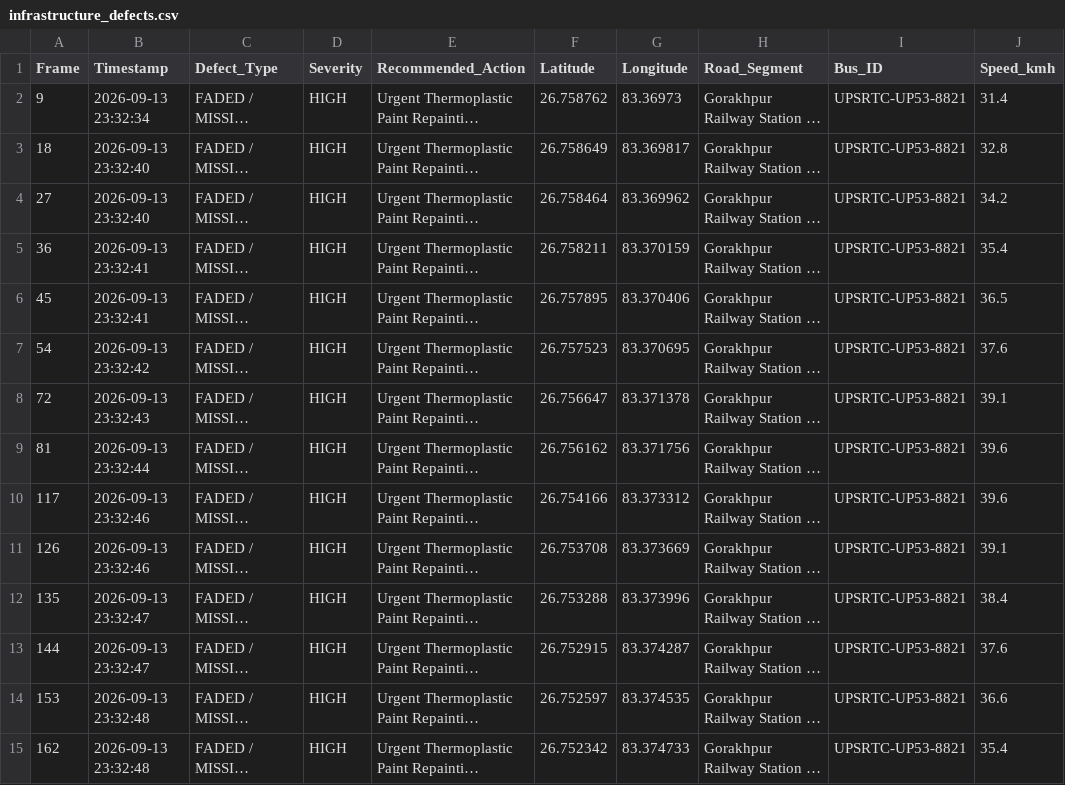
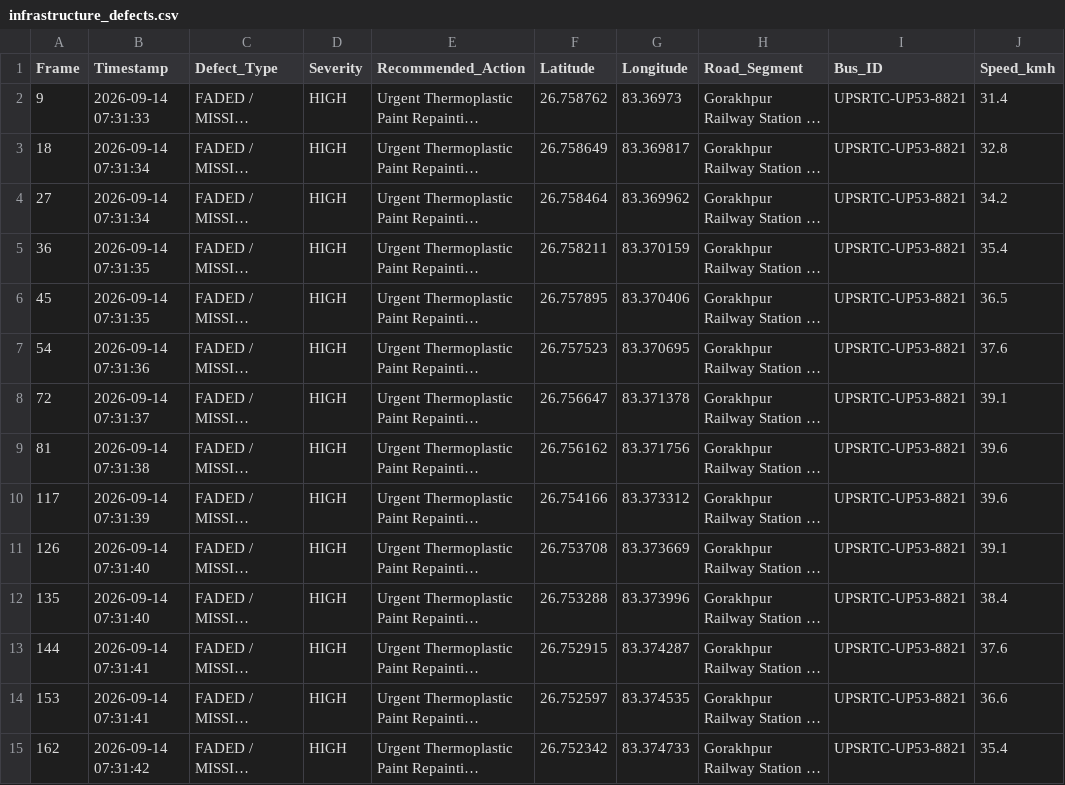
Before and after one commit to NItishkumarsingh1215/urban-innovators, a CSV file: data/infrastructure_defects.csv, drawn as a sheet; only a part is shown; long unchanged cells end in …; the diff covers the shown part only; the diff names each change by its address in the sheet, - before the commit and + after, or states it on an @@ line.

```diff
--- a/data/infrastructure_defects.csv
+++ b/data/infrastructure_defects.csv
-B2 (Timestamp): 2026-09-13 23:32:34
+B2 (Timestamp): 2026-09-14 07:31:33
-B3:B4 (Timestamp): 2026-09-13 23:32:40
+B3:B4 (Timestamp): 2026-09-14 07:31:34
-B5:B6 (Timestamp): 2026-09-13 23:32:41
+B5:B6 (Timestamp): 2026-09-14 07:31:35
-B7 (Timestamp): 2026-09-13 23:32:42
+B7 (Timestamp): 2026-09-14 07:31:36
-B8 (Timestamp): 2026-09-13 23:32:43
+B8 (Timestamp): 2026-09-14 07:31:37
-B9 (Timestamp): 2026-09-13 23:32:44
+B9 (Timestamp): 2026-09-14 07:31:38
-B10 (Timestamp): 2026-09-13 23:32:46
+B10 (Timestamp): 2026-09-14 07:31:39
-B11 (Timestamp): 2026-09-13 23:32:46
+B11 (Timestamp): 2026-09-14 07:31:40
-B12 (Timestamp): 2026-09-13 23:32:47
+B12 (Timestamp): 2026-09-14 07:31:40
-B13 (Timestamp): 2026-09-13 23:32:47
+B13 (Timestamp): 2026-09-14 07:31:41
-B14 (Timestamp): 2026-09-13 23:32:48
+B14 (Timestamp): 2026-09-14 07:31:41
-B15 (Timestamp): 2026-09-13 23:32:48
+B15 (Timestamp): 2026-09-14 07:31:42
```
Also changed, not shown: 35 edited cells elsewhere in this file, data/fleet_summary.csv, data/garbage_results.csv, 20 other files.
